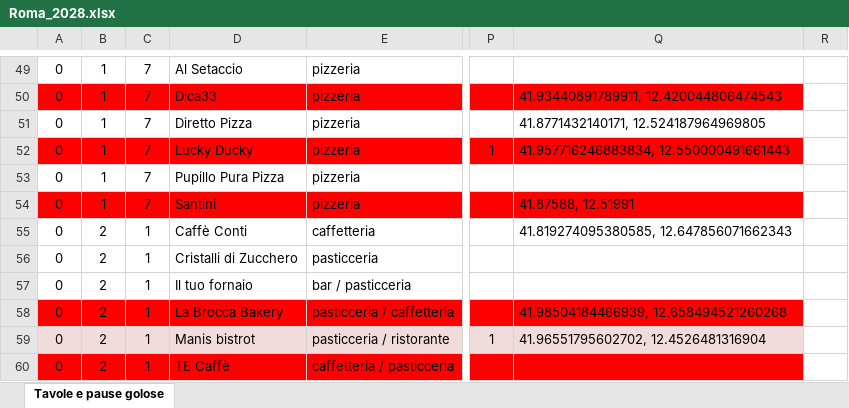
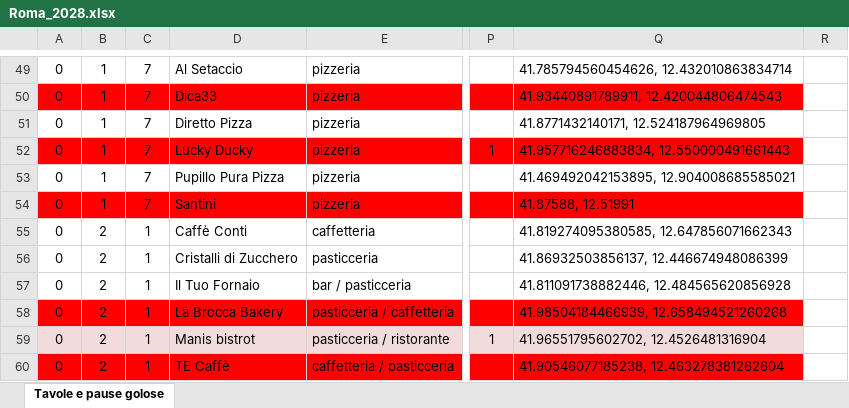
Before and after one commit to pecoraneraeditore/mappa-ristoranti, an Excel workbook: Roma_2028.xlsx, sheet Tavole e pause golose, drawn as a sheet; only a part is shown, gaps mark what is left out; values as stored, in another font and other column widths than the file's, no borders; the diff covers the shown part only; the diff names each change by its address in the sheet, - before the commit and + after, or states it on an @@ line.

```diff
--- a/Roma_2028.xlsx (sheet Tavole e pause golose)
+++ b/Roma_2028.xlsx (sheet Tavole e pause golose)
-Q49: (empty)
+Q49: 41.785794560454626, 12.432010863834714
-Q53: (empty)
+Q53: 41.469492042153895, 12.904008685585021
-Q56: (empty)
+Q56: 41.86932503856137, 12.446674948086399
-D57: Il tuo fornaio
+D57: Il Tuo Fornaio
-Q57: (empty)
+Q57: 41.811091738882446, 12.484565620856928
-Q60: (empty)
+Q60: 41.90546077185238, 12.463278381262604
```
Also changed, not shown: 1 removed row and 36 edited cells elsewhere in this sheet, formulas that keep their value, 3 other files.
